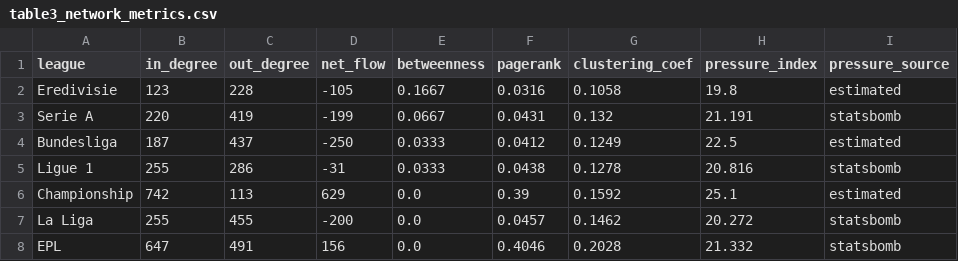
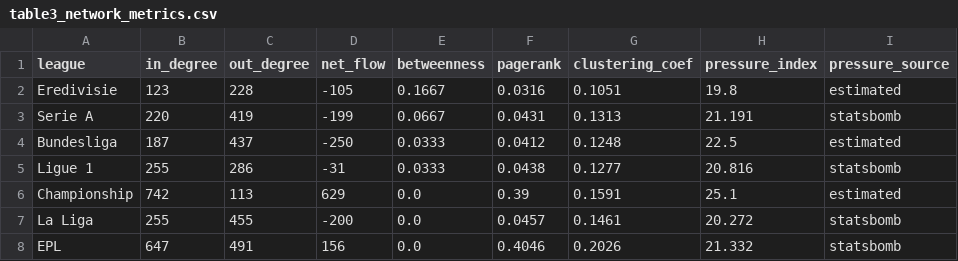
Before and after one commit to hj2342/FAHM, a CSV file: outputs/tables/table3_network_metrics.csv, drawn as a sheet.

```diff
--- a/outputs/tables/table3_network_metrics.csv
+++ b/outputs/tables/table3_network_metrics.csv
@@ -1,8 +1,8 @@
 league,in_degree,out_degree,net_flow,betweenness,pagerank,clustering_coef,pressure_index,pressure_source
-Eredivisie,123,228,-105,0.1667,0.0316,0.1058,19.8,estimated
-Serie A,220,419,-199,0.0667,0.0431,0.132,21.191,statsbomb
-Bundesliga,187,437,-250,0.0333,0.0412,0.1249,22.5,estimated
-Ligue 1,255,286,-31,0.0333,0.0438,0.1278,20.816,statsbomb
-Championship,742,113,629,0.0,0.39,0.1592,25.1,estimated
-La Liga,255,455,-200,0.0,0.0457,0.1462,20.272,statsbomb
-EPL,647,491,156,0.0,0.4046,0.2028,21.332,statsbomb
+Eredivisie,123,228,-105,0.1667,0.0316,0.1051,19.8,estimated
+Serie A,220,419,-199,0.0667,0.0431,0.1313,21.191,statsbomb
+Bundesliga,187,437,-250,0.0333,0.0412,0.1248,22.5,estimated
+Ligue 1,255,286,-31,0.0333,0.0438,0.1277,20.816,statsbomb
+Championship,742,113,629,0.0,0.39,0.1591,25.1,estimated
+La Liga,255,455,-200,0.0,0.0457,0.1461,20.272,statsbomb
+EPL,647,491,156,0.0,0.4046,0.2026,21.332,statsbomb
```
Also changed, not shown: 26 other files.
